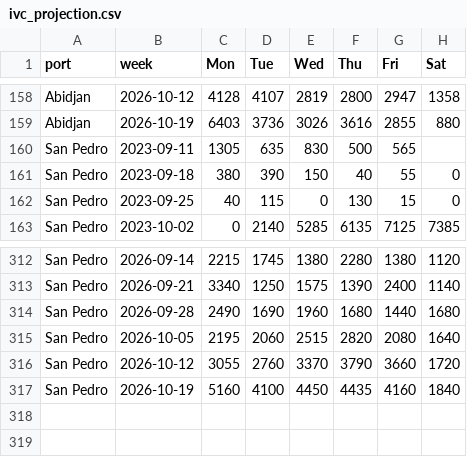
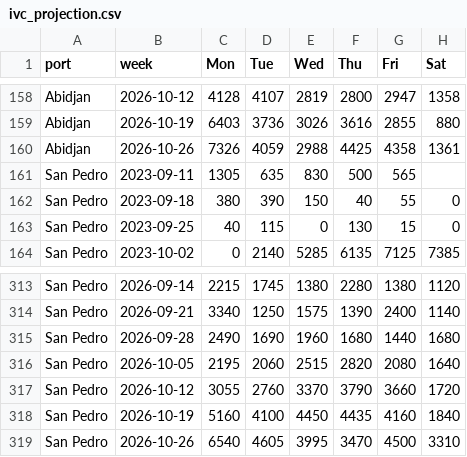
Before and after one commit to virataryaa/cocoa-arrivals, a CSV file: Database/ivc_projection.csv, drawn as a sheet; only a part is shown, gaps mark what is left out.

Commit message:
Weeks 2026-10-26: Abidjan 7,326,4,059,2,988,4,425,4,358,1,361 | San Pedro 6,540,4,605,3,995,3,470,4,500,3,310

```diff
--- a/Database/ivc_projection.csv
+++ b/Database/ivc_projection.csv
@@ -159,2 +159,3 @@ Abidjan,2026-10-12,4128,4107,2819,2800,2947,1358
 Abidjan,2026-10-19,6403,3736,3026,3616,2855,880
+Abidjan,2026-10-26,7326,4059,2988,4425,4358,1361
 San Pedro,2023-09-11,1305,635,830,500,565,
@@ -317 +318,2 @@ San Pedro,2026-10-12,3055,2760,3370,3790,3660,1720
 San Pedro,2026-10-19,5160,4100,4450,4435,4160,1840
+San Pedro,2026-10-26,6540,4605,3995,3470,4500,3310
```
